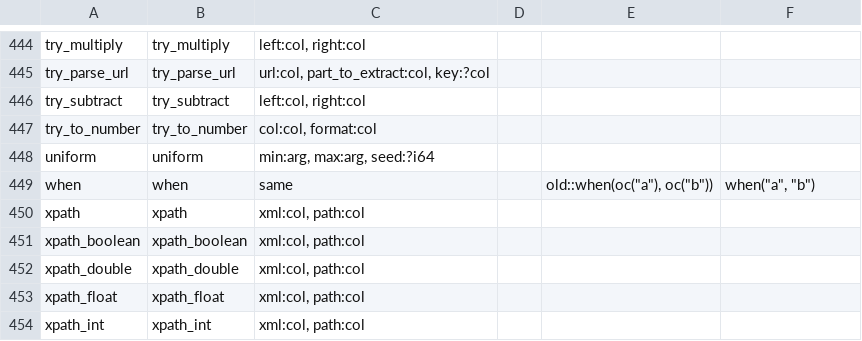
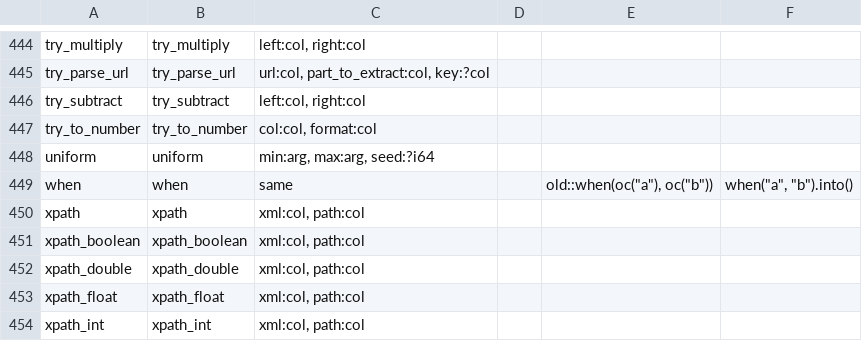
Before and after one commit to tdcmeehan/spark-connect-rust, a TSV file: scripts/async_functions/functions.tsv, drawn as a sheet; only a part is shown, gaps mark what is left out.

Commit message:
fixup! [CONNECT] Give the async API its own Column, with Rust-shaped casts and aliases
when() returns a CaseWhen, which takes more branches with when() and ends with otherwise(), which
returns the Column. Column has neither method, so the uses that PySpark rejects at run time don't
compile: a branch on a column that isn't a CASE WHEN, a branch after otherwise(), and otherwise()
on a column that isn't a CASE WHEN. A CaseWhen without otherwise() converts into a Column, NULL
where no branch holds, and can be given wherever a column is taken (impl Into<Column> and
IntoArgument). Every chain builds the expression of the same chain of the old API.

The plan-equality cases of when() and otherwise() on a plain column become the chains this API
allows, compile_fail doctests check that a Column takes neither, and the plan-equality case of
the functions' when converts its CaseWhen into a Column.

Co-authored-by: Isaac <no-reply@databricks.com>

```diff
--- a/scripts/async_functions/functions.tsv
+++ b/scripts/async_functions/functions.tsv
@@ -448,3 +448,3 @@ try_to_number	try_to_number	col:col, format:col
 uniform	uniform	min:arg, max:arg, seed:?i64			
-when	when	same		old::when(oc("a"), oc("b"))	when("a", "b")
+when	when	same		old::when(oc("a"), oc("b"))	when("a", "b").into()
 xpath	xpath	xml:col, path:col			
```
Also changed, not shown: 4 other files.
